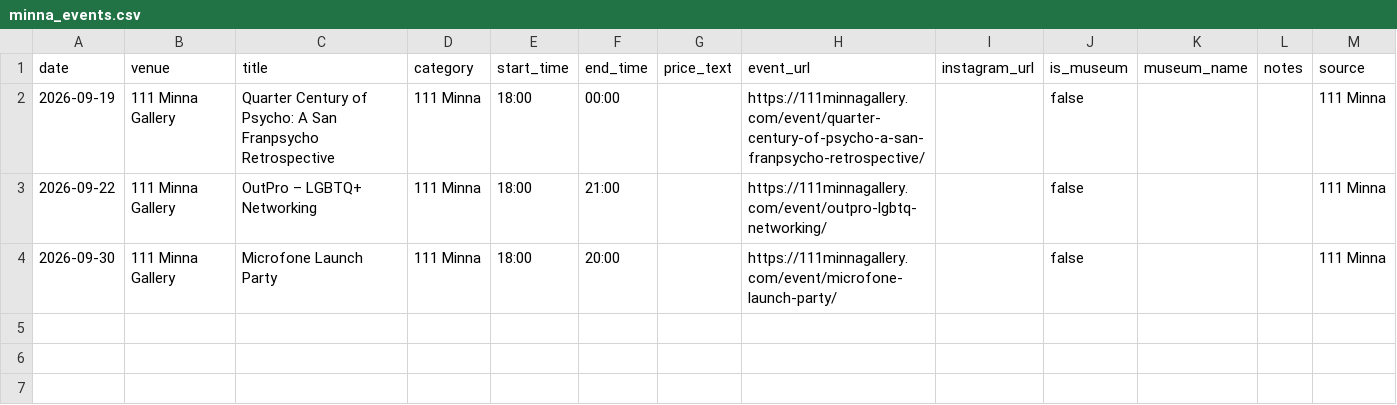
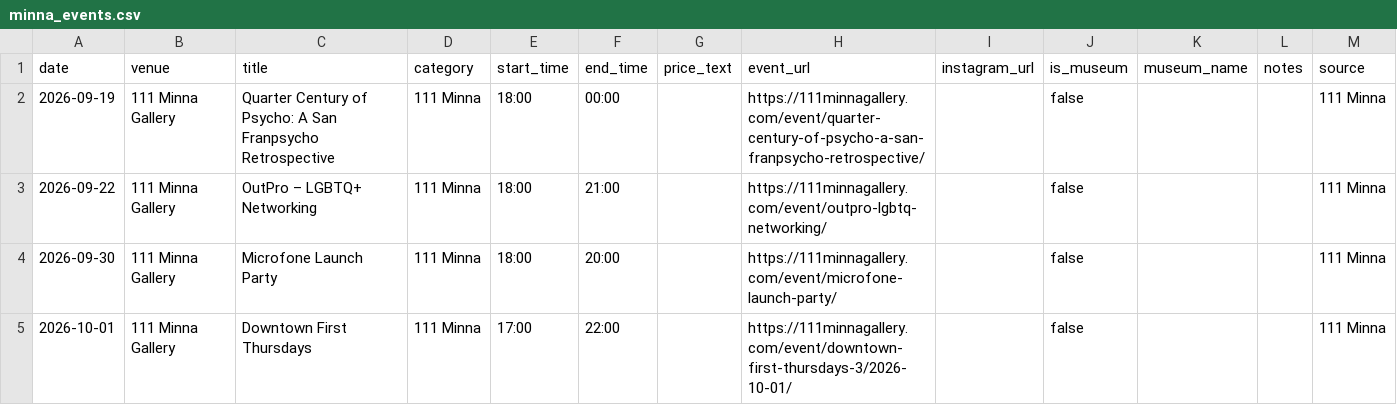
Before and after one commit to obstacleb/artlinks-data, a CSV file: minna_events.csv, drawn as a sheet.

Commit message:
Update 111 Minna events CSV

```diff
--- a/minna_events.csv
+++ b/minna_events.csv
@@ -4 +4,2 @@ date,venue,title,category,start_time,end_time,price_text,event_url,instagram_url
 2026-09-30,111 Minna Gallery,Microfone Launch Party,111 Minna,18:00,20:00,,https://111minnagallery.com/event/microfone-launch-party/,,false,,,111 Minna
+2026-10-01,111 Minna Gallery,Downtown First Thursdays,111 Minna,17:00,22:00,,https://111minnagallery.com/event/downtown-first-thursdays-3/2026-10-01/,,false,,,111 Minna
```
